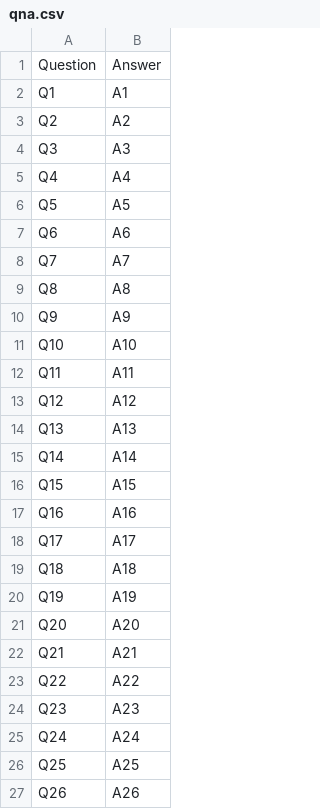
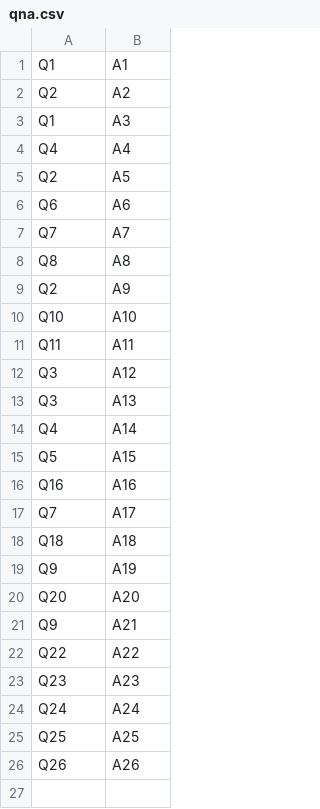
Before and after one commit to manavmehta/Mallya, a CSV file: resources/qna.csv, drawn as a sheet.

```diff
--- a/resources/qna.csv
+++ b/resources/qna.csv
@@ -1,7 +1,6 @@
-Question,Answer
 Q1,A1
 Q2,A2
-Q3,A3
+Q1,A3
 Q4,A4
-Q5,A5
+Q2,A5
 Q6,A6
@@ -9,15 +8,15 @@ Q7,A7
 Q8,A8
-Q9,A9
+Q2,A9
 Q10,A10
 Q11,A11
-Q12,A12
-Q13,A13
-Q14,A14
-Q15,A15
+Q3,A12
+Q3,A13
+Q4,A14
+Q5,A15
 Q16,A16
-Q17,A17
+Q7,A17
 Q18,A18
-Q19,A19
+Q9,A19
 Q20,A20
-Q21,A21
+Q9,A21
 Q22,A22
```
Also changed, not shown: 6 other files.
